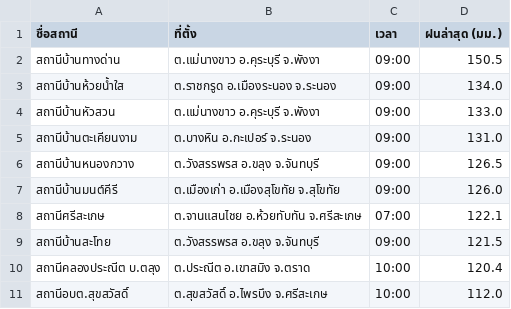
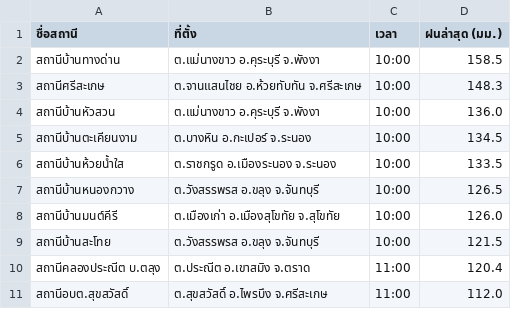
Before and after one commit to chaleeexez/scraper, a CSV file: thaiwater_rainfall_live.csv, drawn as a sheet.

```diff
--- a/thaiwater_rainfall_live.csv
+++ b/thaiwater_rainfall_live.csv
@@ -1,11 +1,11 @@
 ชื่อสถานี,ที่ตั้ง,เวลา,ฝนล่าสุด (มม.)
-สถานีบ้านทางด่าน,ต.แม่นางขาว อ.คุระบุรี จ.พังงา,09:00,150.5
-สถานีบ้านห้วยน้ำใส,ต.ราชกรูด อ.เมืองระนอง จ.ระนอง,09:00,134.0
-สถานีบ้านหัวสวน,ต.แม่นางขาว อ.คุระบุรี จ.พังงา,09:00,133.0
-สถานีบ้านตะเคียนงาม,ต.บางหิน อ.กะเปอร์ จ.ระนอง,09:00,131.0
-สถานีบ้านหนองกวาง,ต.วังสรรพรส อ.ขลุง จ.จันทบุรี,09:00,126.5
-สถานีบ้านมนต์คีรี,ต.เมืองเก่า อ.เมืองสุโขทัย จ.สุโขทัย,09:00,126.0
-สถานีศรีสะเกษ,ต.จานแสนไชย อ.ห้วยทับทัน จ.ศรีสะเกษ,07:00,122.1
-สถานีบ้านสะโทย,ต.วังสรรพรส อ.ขลุง จ.จันทบุรี,09:00,121.5
-สถานีคลองประณีต บ.ตลุง,ต.ประณีต อ.เขาสมิง จ.ตราด,10:00,120.4
-สถานีอบต.สุขสวัสดิ์,ต.สุขสวัสดิ์ อ.ไพรบึง จ.ศรีสะเกษ,10:00,112.0
+สถานีบ้านทางด่าน,ต.แม่นางขาว อ.คุระบุรี จ.พังงา,10:00,158.5
+สถานีศรีสะเกษ,ต.จานแสนไชย อ.ห้วยทับทัน จ.ศรีสะเกษ,10:00,148.3
+สถานีบ้านหัวสวน,ต.แม่นางขาว อ.คุระบุรี จ.พังงา,10:00,136.0
+สถานีบ้านตะเคียนงาม,ต.บางหิน อ.กะเปอร์ จ.ระนอง,10:00,134.5
+สถานีบ้านห้วยน้ำใส,ต.ราชกรูด อ.เมืองระนอง จ.ระนอง,10:00,133.5
+สถานีบ้านหนองกวาง,ต.วังสรรพรส อ.ขลุง จ.จันทบุรี,10:00,126.5
+สถานีบ้านมนต์คีรี,ต.เมืองเก่า อ.เมืองสุโขทัย จ.สุโขทัย,10:00,126.0
+สถานีบ้านสะโทย,ต.วังสรรพรส อ.ขลุง จ.จันทบุรี,10:00,121.5
+สถานีคลองประณีต บ.ตลุง,ต.ประณีต อ.เขาสมิง จ.ตราด,11:00,120.4
+สถานีอบต.สุขสวัสดิ์,ต.สุขสวัสดิ์ อ.ไพรบึง จ.ศรีสะเกษ,11:00,112.0
```
